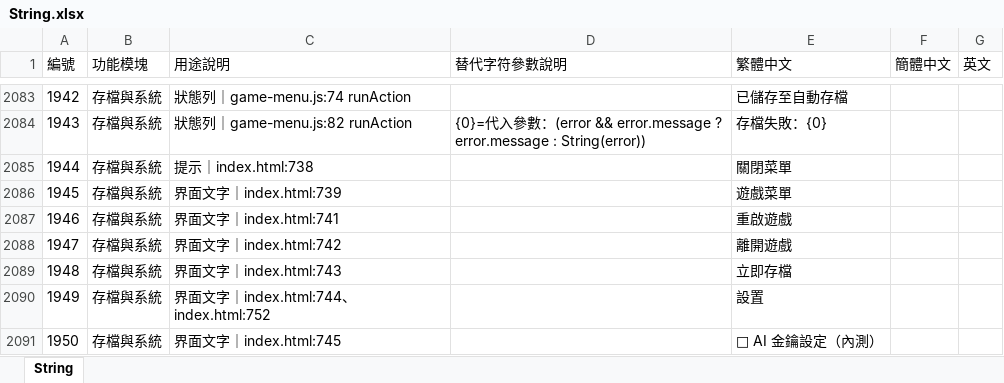
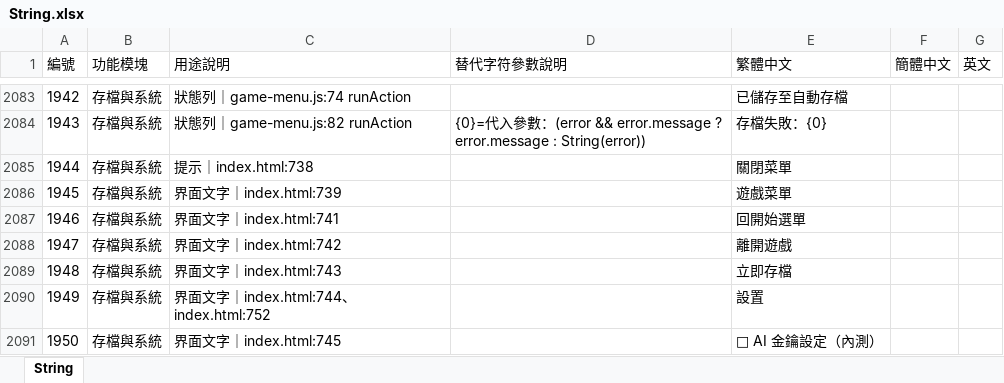
Before and after one commit to myKOF/Idle-RPG, an Excel workbook: config/Excel/String.xlsx, sheet String, drawn as a sheet; only a part is shown, gaps mark what is left out; values as stored, in another font and other column widths than the file's, no borders; the diff names each change by its address in the sheet, - before the commit and + after, or states it on an @@ line.

```diff
--- a/config/Excel/String.xlsx (sheet String)
+++ b/config/Excel/String.xlsx (sheet String)
-E2087 (繁體中文): 重啟遊戲
+E2087 (繁體中文): 回開始選單
```
Also changed, not shown: 6 other files.
